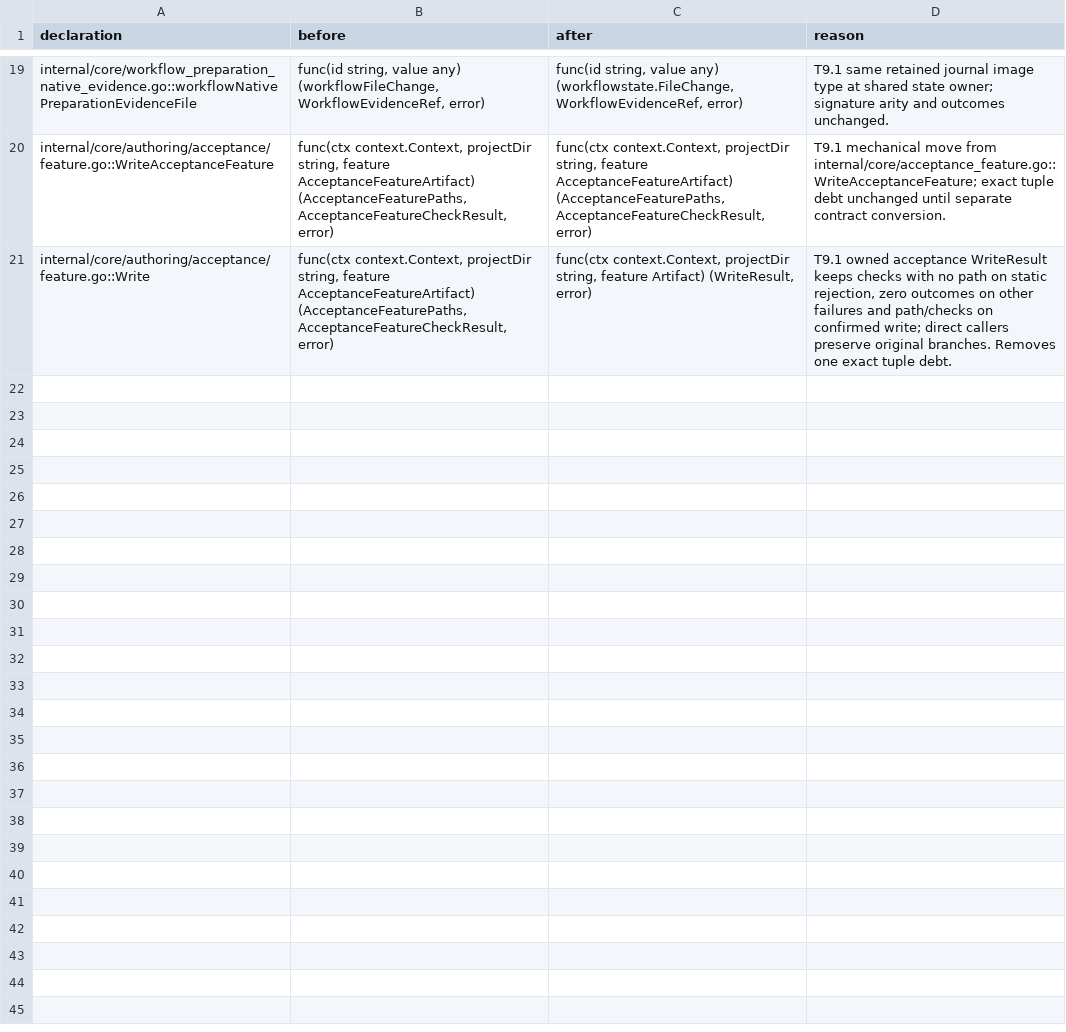
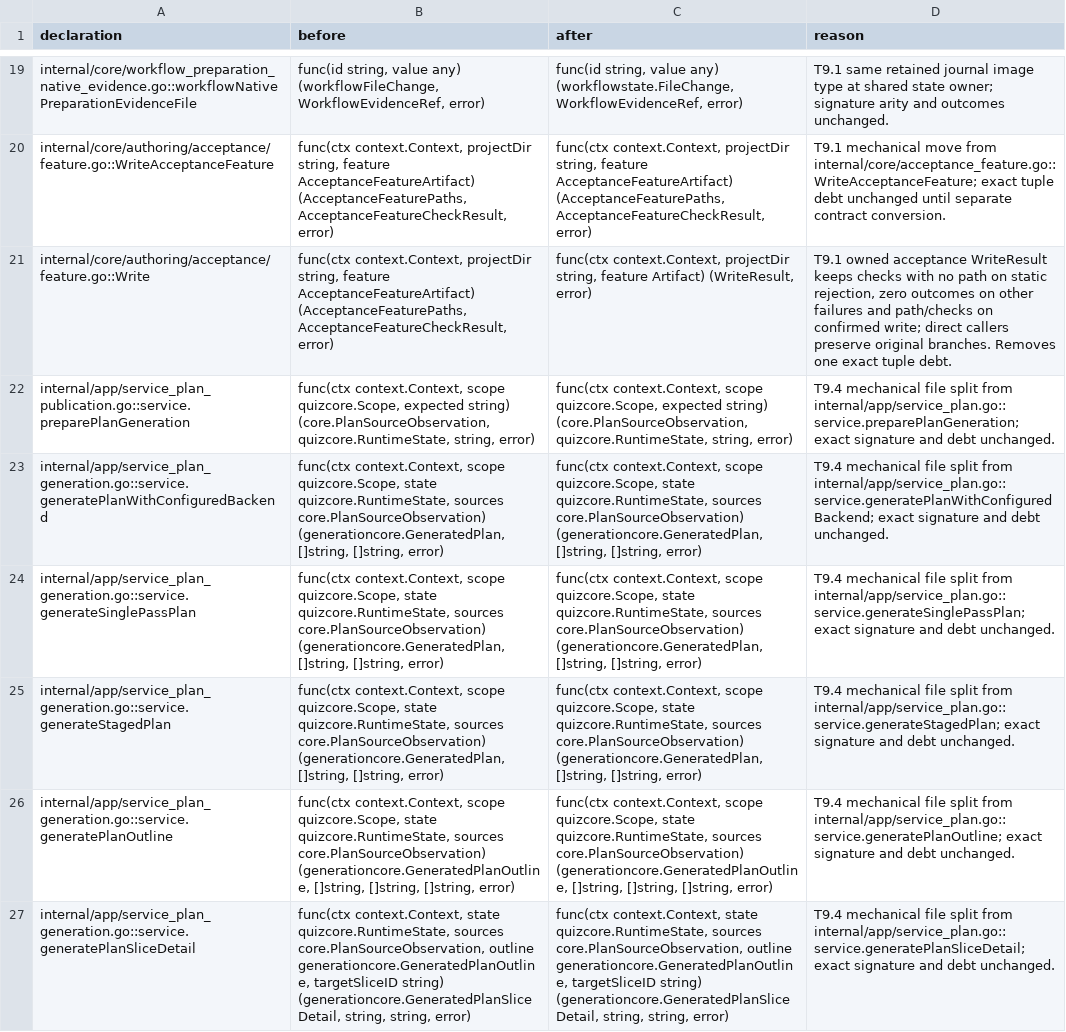
Before and after one commit to adrianpk/chr, a CSV file: ops/default/plan/code-quality-remediation-slice-9-signatures.csv, drawn as a sheet; only a part is shown, gaps mark what is left out; the diff names each change by its address in the sheet, - before the commit and + after, or states it on an @@ line.

Commit message:
refactor(plan): separate service responsibilities

```diff
--- a/ops/default/plan/code-quality-remediation-slice-9-signatures.csv
+++ b/ops/default/plan/code-quality-remediation-slice-9-signatures.csv
+row 22: internal/app/service_plan_publication.go::service.preparePlanGeneration | func(ctx context.Context, scope quizcore.Scope, expected string) (core.PlanSourceObservation, quizcore.RuntimeState, string, error) | func(ctx context.Context, scope quizcore.Scope, expected string) (core.PlanSourceObservation, quizcore.RuntimeState, string, error) | T9.4 mechanical file split from internal/app/service_plan.go::service.preparePlanGeneration; exact signature and debt unchanged.
+row 23: internal/app/service_plan_generation.go::service.generatePlanWithConfiguredBackend | func(ctx context.Context, scope quizcore.Scope, state quizcore.RuntimeState, sources core.PlanSourceObservation) (generationcore.GeneratedPlan, []string, []string, error) | func(ctx context.Context, scope quizcore.Scope, state quizcore.RuntimeState, sources core.PlanSourceObservation) (generationcore.GeneratedPlan, []string, []string, error) | T9.4 mechanical file split from internal/app/service_plan.go::service.generatePlanWithConfiguredBackend; exact signature and debt unchanged.
+row 24: internal/app/service_plan_generation.go::service.generateSinglePassPlan | func(ctx context.Context, scope quizcore.Scope, state quizcore.RuntimeState, sources core.PlanSourceObservation) (generationcore.GeneratedPlan, []string, []string, error) | func(ctx context.Context, scope quizcore.Scope, state quizcore.RuntimeState, sources core.PlanSourceObservation) (generationcore.GeneratedPlan, []string, []string, error) | T9.4 mechanical file split from internal/app/service_plan.go::service.generateSinglePassPlan; exact signature and debt unchanged.
+row 25: internal/app/service_plan_generation.go::service.generateStagedPlan | func(ctx context.Context, scope quizcore.Scope, state quizcore.RuntimeState, sources core.PlanSourceObservation) (generationcore.GeneratedPlan, []string, []string, error) | func(ctx context.Context, scope quizcore.Scope, state quizcore.RuntimeState, sources core.PlanSourceObservation) (generationcore.GeneratedPlan, []string, []string, error) | T9.4 mechanical file split from internal/app/service_plan.go::service.generateStagedPlan; exact signature and debt unchanged.
+row 26: internal/app/service_plan_generation.go::service.generatePlanOutline | func(ctx context.Context, scope quizcore.Scope, state quizcore.RuntimeState, sources core.PlanSourceObservation) (generationcore.GeneratedPlanOutline, []string, []string, []string, error) | func(ctx context.Context, scope quizcore.Scope, state quizcore.RuntimeState, sources core.PlanSourceObservation) (generationcore.GeneratedPlanOutline, []string, []string, []string, error) | T9.4 mechanical file split from internal/app/service_plan.go::service.generatePlanOutline; exact signature and debt unchanged.
+row 27: internal/app/service_plan_generation.go::service.generatePlanSliceDetail | func(ctx context.Context, state quizcore.RuntimeState, sources core.PlanSourceObservation, outline generationcore.GeneratedPlanOutline, targetSliceID string) (generationcore.GeneratedPlanSliceDetail, string, string, error) | func(ctx context.Context, state quizcore.RuntimeState, sources core.PlanSourceObservation, outline generationcore.GeneratedPlanOutline, targetSliceID string) (generationcore.GeneratedPlanSliceDetail, string, string, error) | T9.4 mechanical file split from internal/app/service_plan.go::service.generatePlanSliceDetail; exact signature and debt unchanged.
```
Also changed, not shown: 8 other files.
